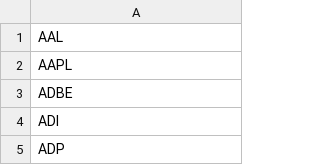
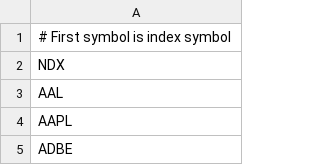
Before and after one commit to KyrellGod/Historical-Stock-Quotes-to-Matlab, a CSV file: ticker_symbol/nasdaq100.csv, drawn as a sheet; only a part is shown; the shorter side is filled out with more unchanged rows.

```diff
--- a/ticker_symbol/nasdaq100.csv
+++ b/ticker_symbol/nasdaq100.csv
@@ -1 +1,3 @@
+# First symbol is index symbol
+NDX
 AAL
```
Also changed, not shown: ticker_symbol/sp500.csv, 1 other file.
